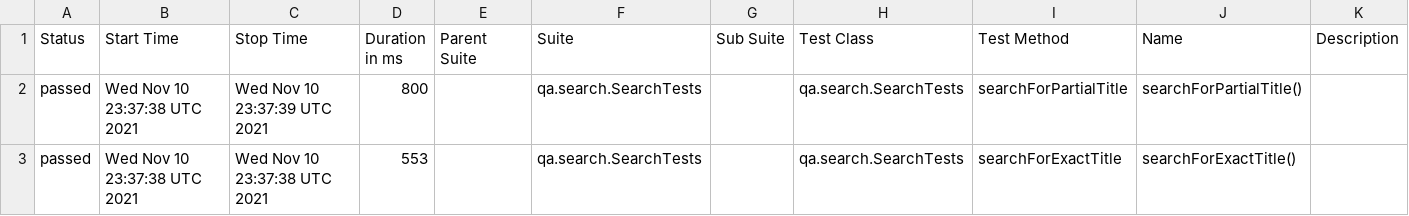
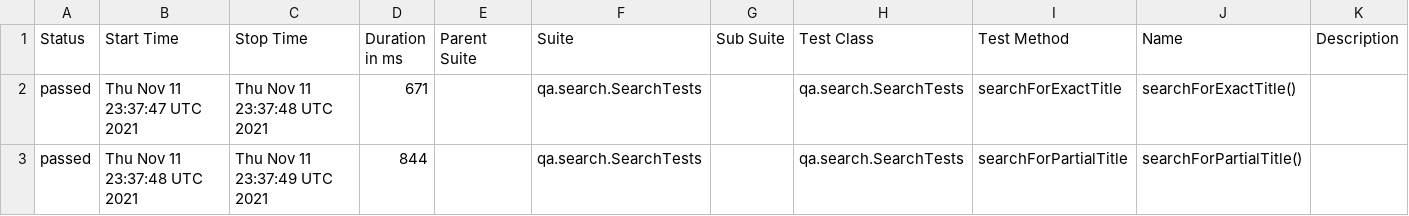
Before and after one commit to reinaldorossetti/playwright-kotlin-junit5, a CSV file: chrome/data/suites.csv, drawn as a sheet.

```diff
--- a/chrome/data/suites.csv
+++ b/chrome/data/suites.csv
@@ -1,3 +1,3 @@
 "Status","Start Time","Stop Time","Duration in ms","Parent Suite","Suite","Sub Suite","Test Class","Test Method","Name","Description"
-"passed","Wed Nov 10 23:37:38 UTC 2021","Wed Nov 10 23:37:39 UTC 2021","800","","qa.search.SearchTests","","qa.search.SearchTests","searchForPartialTitle","searchForPartialTitle()",""
-"passed","Wed Nov 10 23:37:38 UTC 2021","Wed Nov 10 23:37:38 UTC 2021","553","","qa.search.SearchTests","","qa.search.SearchTests","searchForExactTitle","searchForExactTitle()",""
+"passed","Thu Nov 11 23:37:47 UTC 2021","Thu Nov 11 23:37:48 UTC 2021","671","","qa.search.SearchTests","","qa.search.SearchTests","searchForExactTitle","searchForExactTitle()",""
+"passed","Thu Nov 11 23:37:48 UTC 2021","Thu Nov 11 23:37:49 UTC 2021","844","","qa.search.SearchTests","","qa.search.SearchTests","searchForPartialTitle","searchForPartialTitle()",""
```
Also changed, not shown: 17 other files.
